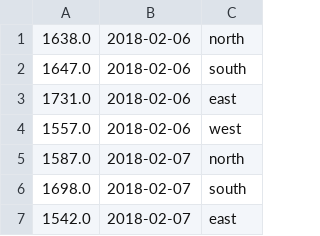
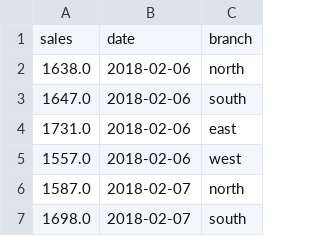
Before and after one commit to LordIdra/quantium-starter-repo, a CSV file: data.csv, drawn as a sheet; only a part is shown; the shorter side is filled out with more unchanged rows; the diff names each change by its address in the sheet, - before the commit and + after, or states it on an @@ line.

```diff
--- a/data.csv
+++ b/data.csv
+row 1: sales | date | branch
```
Also changed, not shown: 2 other files.
